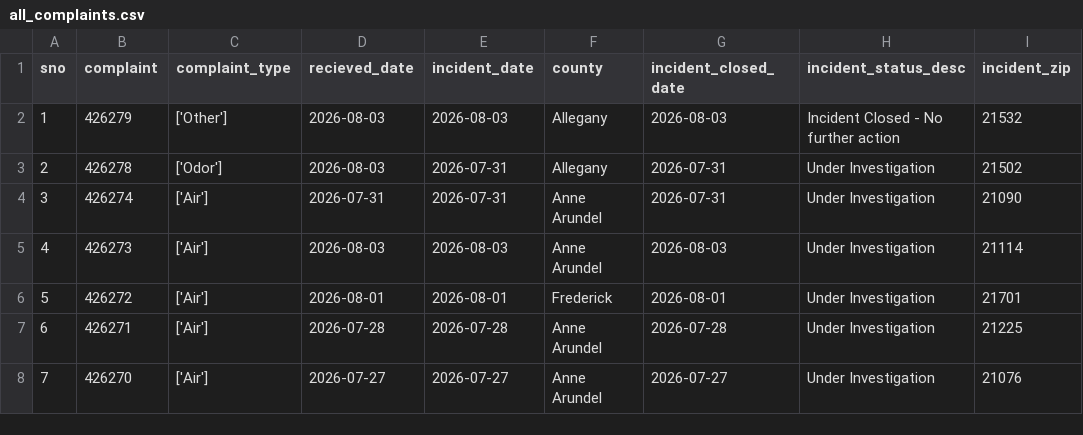
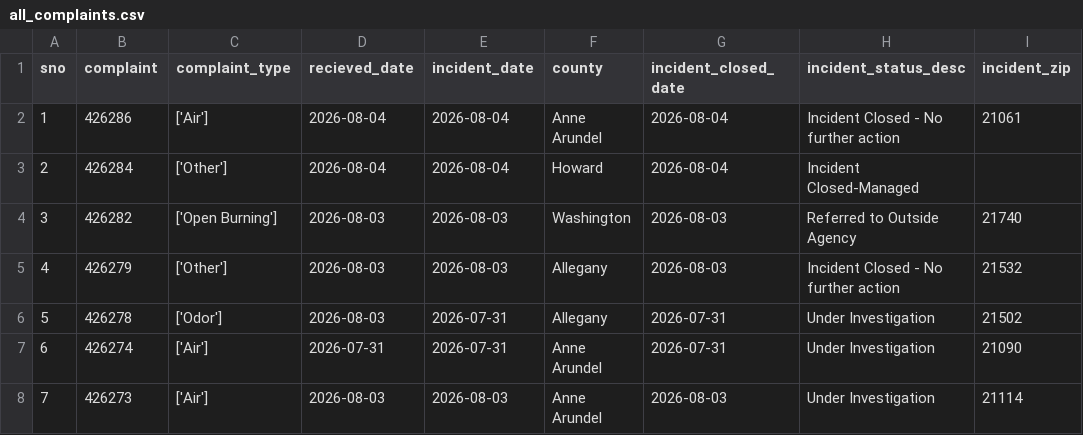
Before and after one commit to gguerrei/live-nicar-pipeline, a CSV file: exported_data/all_complaints.csv, drawn as a sheet; only a part is shown; the shorter side is filled out with more unchanged rows; addresses are those after the commit; the diff names each change by its address in the sheet, - before the commit and + after, or states it on an @@ line.

Commit message:
Automated commit from GitHub Actions

```diff
--- a/exported_data/all_complaints.csv
+++ b/exported_data/all_complaints.csv
+row 2: 1 | 426286 | ['Air'] | 2026-08-04 | 2026-08-04 | Anne Arundel | 2026-08-04 | Incident Closed - No further action | 21061
+row 3: 2 | 426284 | ['Other'] | 2026-08-04 | 2026-08-04 | Howard | 2026-08-04 | Incident Closed-Managed
+row 4: 3 | 426282 | ['Open Burning'] | 2026-08-03 | 2026-08-03 | Washington | 2026-08-03 | Referred to Outside Agency | 21740
@@ column A (sno) renumbered from row 5 down @@
```
Also changed, not shown: exported_data/invalid_counties.csv.
